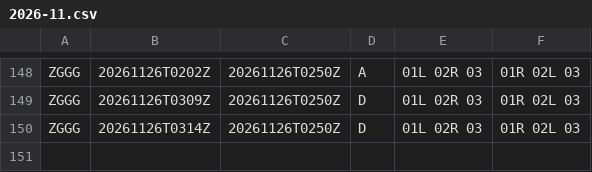
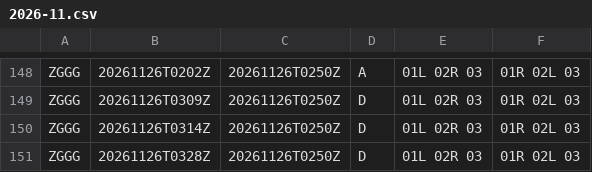
Before and after one commit to honghebincsg/pegasus-fid-gist, a CSV file: atis-history/ZGGG/2026-11.csv, drawn as a sheet; only a part is shown, gaps mark what is left out.

```diff
--- a/atis-history/ZGGG/2026-11.csv
+++ b/atis-history/ZGGG/2026-11.csv
@@ -150 +150,2 @@ ZGGG,20261126T0309Z,20261126T0250Z,D,01L 02R 03,01R 02L 03
 ZGGG,20261126T0314Z,20261126T0250Z,D,01L 02R 03,01R 02L 03
+ZGGG,20261126T0328Z,20261126T0250Z,D,01L 02R 03,01R 02L 03
```
Also changed, not shown: atis-history/KORD/2026-11.csv, atis-history/ZGSZ/2026-11.csv, 3 other files.
